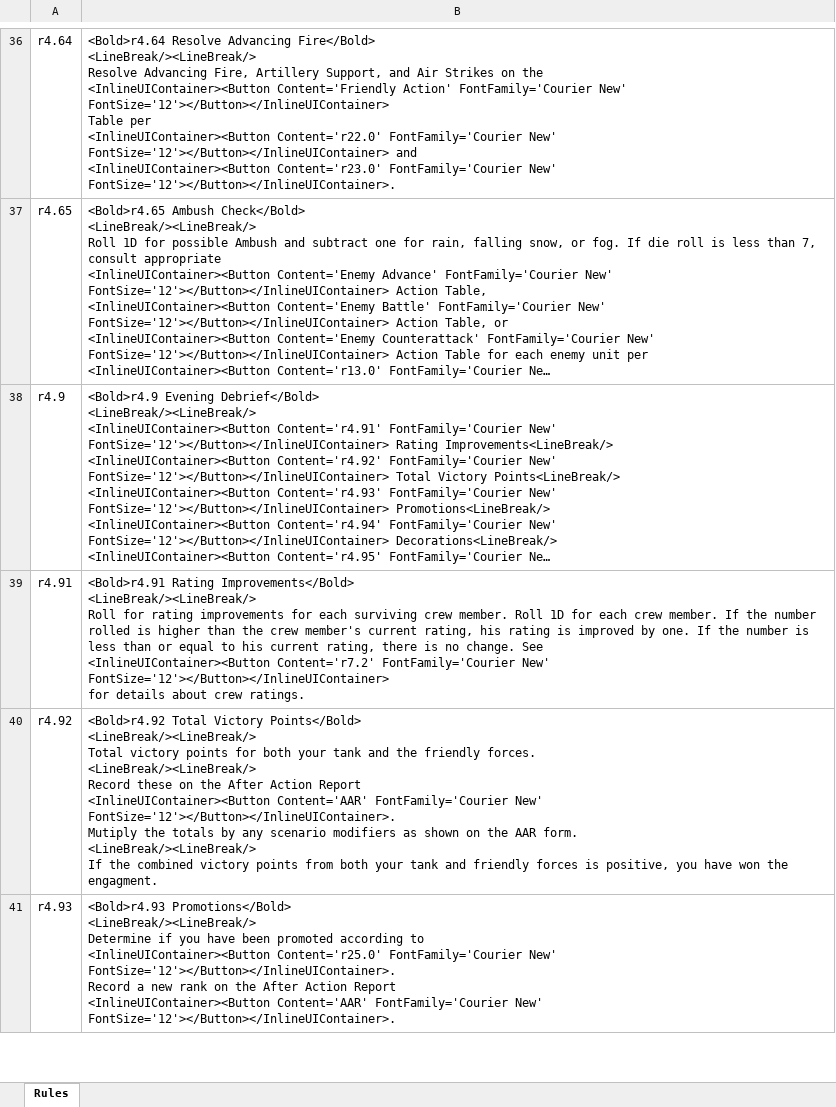
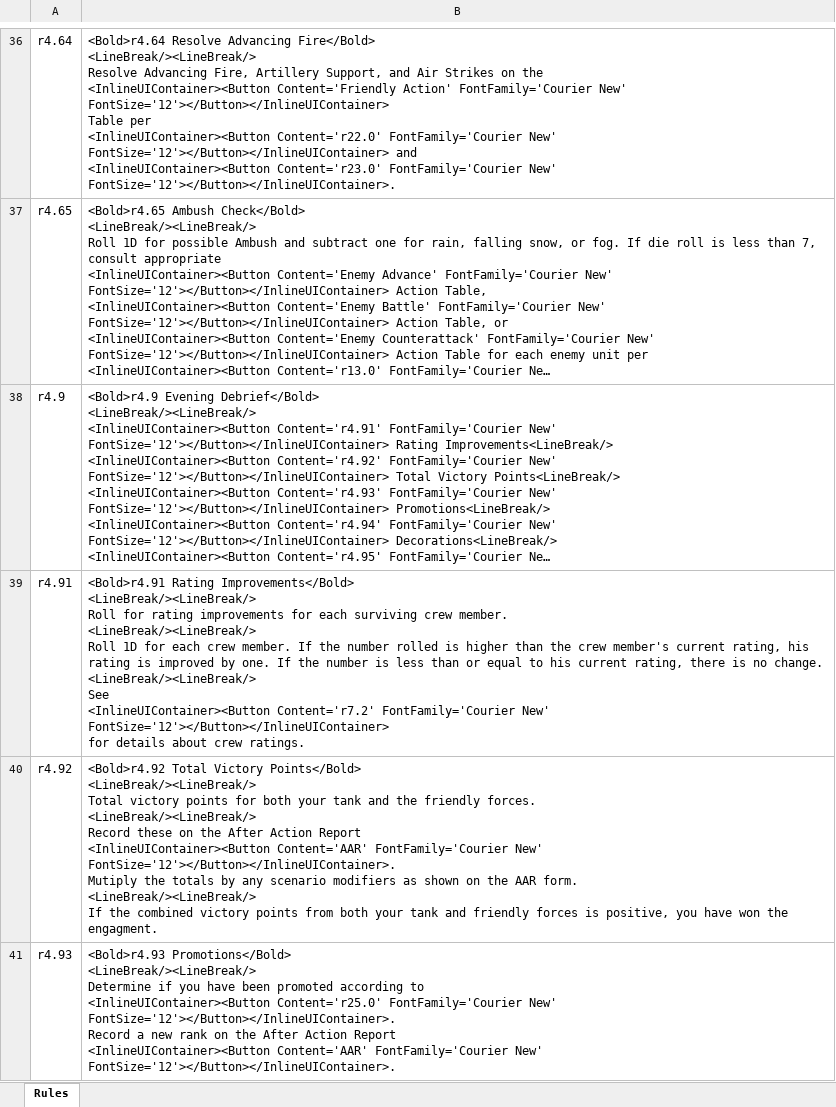
Before and after one commit to happysulla/PattonsBest, an Excel workbook: DesignDocs/Rules.xlsx, sheet Rules, drawn as a sheet; only a part is shown, gaps mark what is left out; long unchanged cells end in …; values as stored, in another font and other column widths than the file's, no borders; ↵ is a line break in a cell; the diff covers the shown part only; the diff names each change by its address in the sheet, - before the commit and + after, or states it on an @@ line.

Commit message:
Finished adding Section 11 to rules

```diff
--- a/DesignDocs/Rules.xlsx (sheet Rules)
+++ b/DesignDocs/Rules.xlsx (sheet Rules)
-B39: …crew member. Roll 1D for each crew member. If the number rolled is higher than the crew member's current rating, his rating is improved by one. If the number is less than or equal to his current rating, there is no change. See ↵ <InlineUIContainer><Button…
+B39: …crew member. ↵ <LineBreak/><LineBreak/> ↵ Roll 1D for each crew member. If the number rolled is higher than the crew member's current rating, his rating is improved by one. If the number is less than or equal to his current rating, there is no change. ↵ <LineBreak/><LineBreak/> ↵ See ↵ <InlineUIContainer><Button…
```
Also changed, not shown: 18 added rows and 1 edited cell elsewhere in this sheet, 14 other files.
